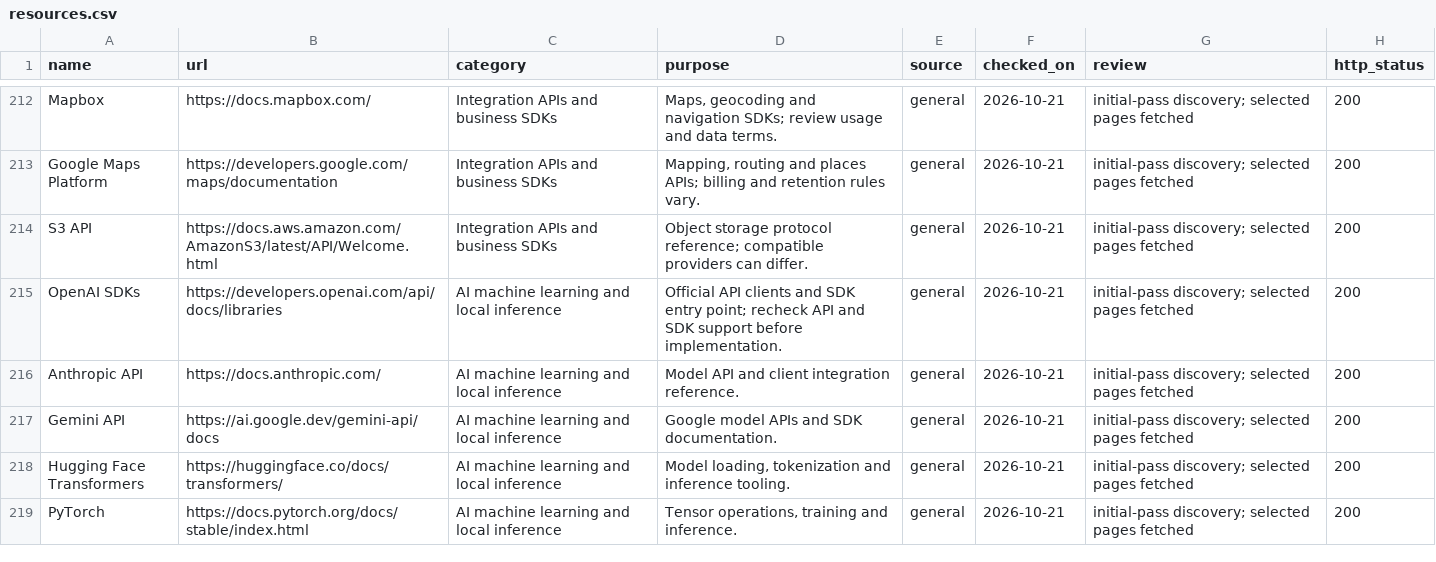
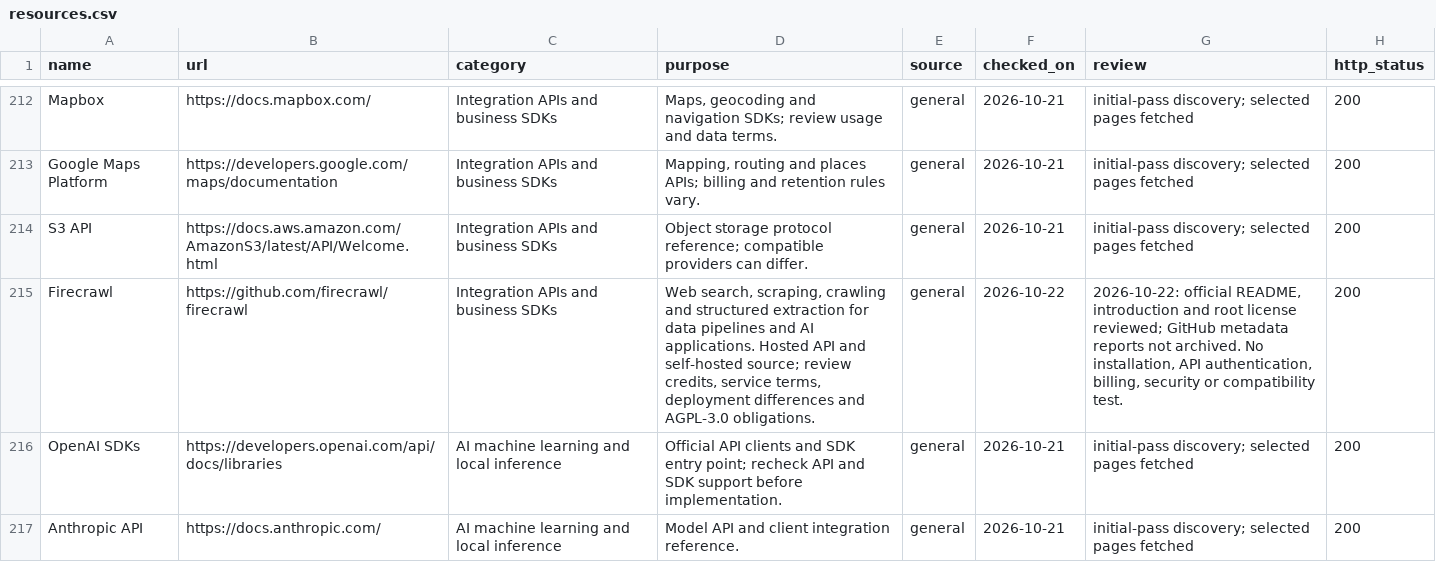
Before and after one commit to SeanShaffer88/ForAI, a CSV file: resources.csv, drawn as a sheet; only a part is shown, gaps mark what is left out; the shorter side is filled out with more unchanged rows; the diff names each change by its address in the sheet, - before the commit and + after, or states it on an @@ line.

Commit message:
Add Firecrawl web data reference with scoped source verification

```diff
--- a/resources.csv
+++ b/resources.csv
+row 215: Firecrawl | https://github.com/firecrawl/firecrawl | Integration APIs and business SDKs | Web search, scraping, crawling and structured extraction for data pipelines and AI applications. Hosted API and self-hosted source; review credits, service terms, deployment differences and AGPL-3.0 obligations. | general | 2026-10-22 | 2026-10-22: official README, introduction and root license reviewed; GitHub metadata reports not archived. No installation, API authentication, billing, security or compatibility test. | 200
```
Also changed, not shown: 5 other files.
